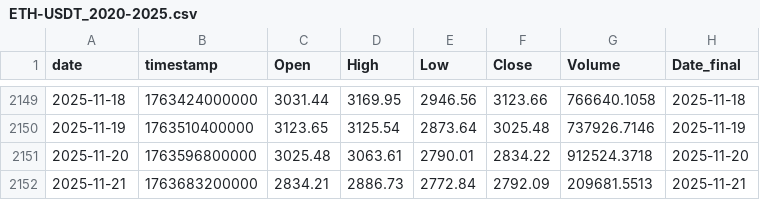
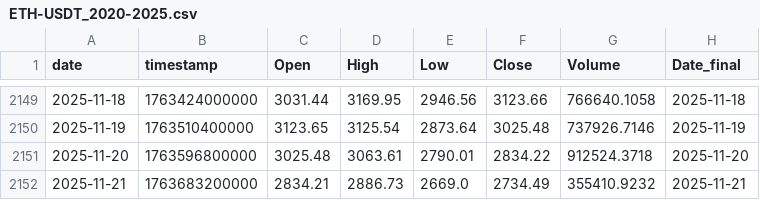
Before and after one commit to Hibra999/TT, a CSV file: data/tokens/ETH-USDT_2020-2025.csv, drawn as a sheet; only a part is shown, gaps mark what is left out.

```diff
--- a/data/tokens/ETH-USDT_2020-2025.csv
+++ b/data/tokens/ETH-USDT_2020-2025.csv
@@ -2151,2 +2151,2 @@ date,timestamp,Open,High,Low,Close,Volume,Date_final
 2025-11-20,1763596800000,3025.48,3063.61,2790.01,2834.22,912524.3718,2025-11-20
-2025-11-21,1763683200000,2834.21,2886.73,2772.84,2792.09,209681.5513,2025-11-21
+2025-11-21,1763683200000,2834.21,2886.73,2669.0,2734.49,355410.9232,2025-11-21
```
Also changed, not shown: 9 other files.
